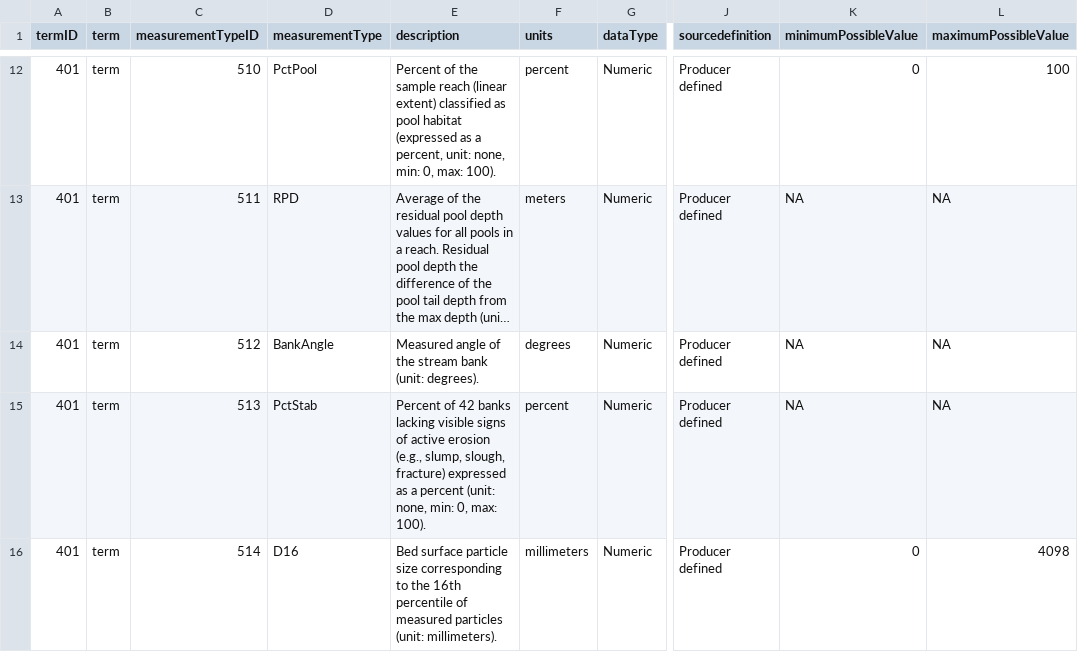
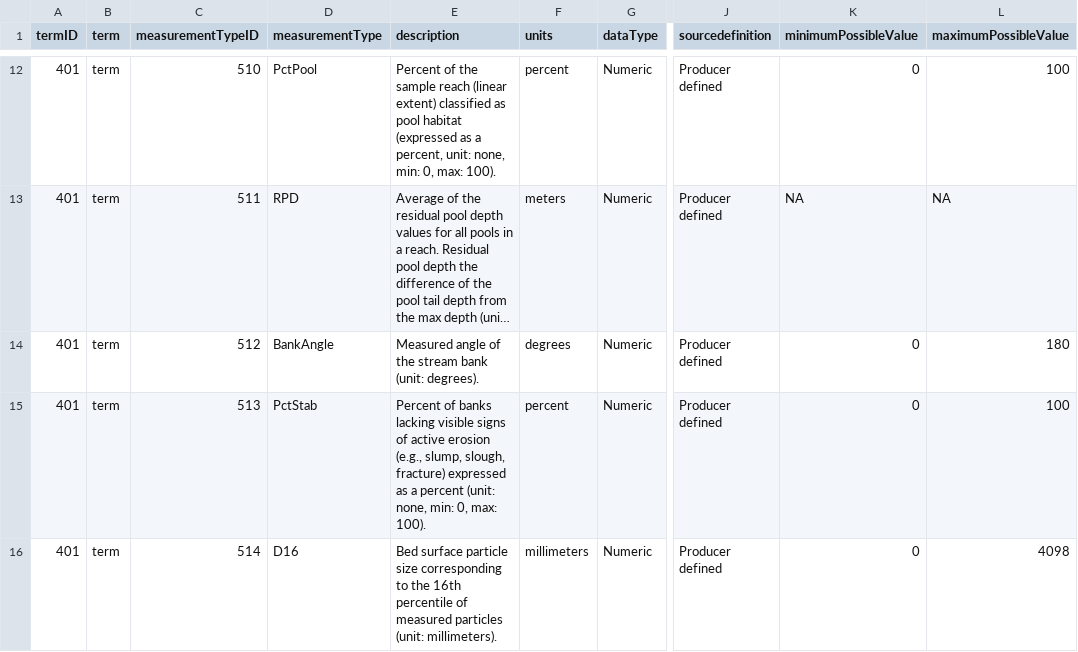
Before and after one commit to rascully/Stream-Monitoring-Data-Exchange-Specifications, a CSV file: Data Intergration Example/data/csv/MetricControlledVocabulary.csv, drawn as a sheet; only a part is shown, gaps mark what is left out; long unchanged cells end in …; the diff covers the shown part only; the diff names each change by its address in the sheet, - before the commit and + after, or states it on an @@ line.

```diff
--- a/Data Intergration Example/data/csv/MetricControlledVocabulary.csv
+++ b/Data Intergration Example/data/csv/MetricControlledVocabulary.csv
-K14:K15 (minimumPossibleValue): NA
+K14:K15 (minimumPossibleValue): 0
-L14 (maximumPossibleValue): NA
+L14 (maximumPossibleValue): 180
-E15 (description): Percent of 42 banks lacking…
+E15 (description): Percent of banks lacking…
-L15 (maximumPossibleValue): NA
+L15 (maximumPossibleValue): 100
```
Also changed, not shown: 2 edited cells elsewhere in this file, Data Intergration Example/data/csv/DataMapping.csv, Data Intergration Example/data/csv/RecordLevel.csv, 10 other files.
